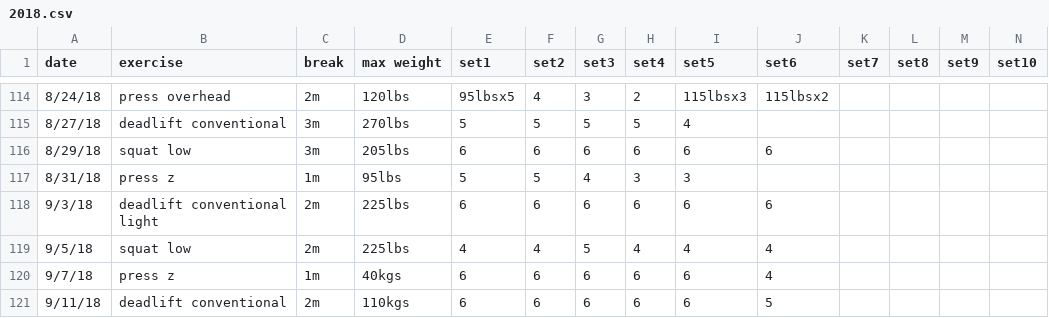
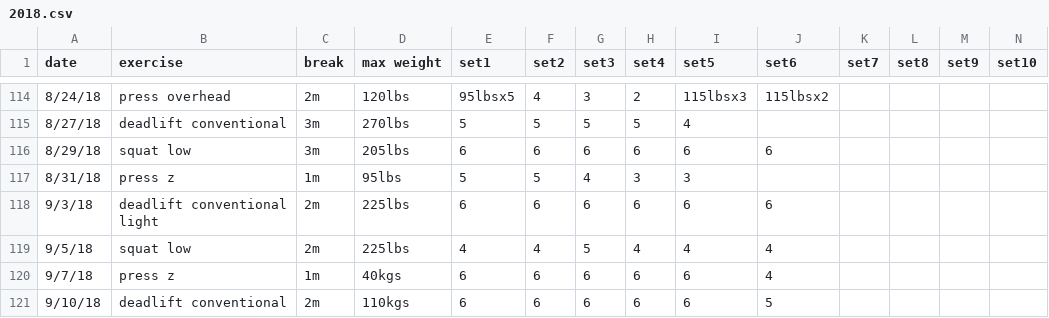
Before and after one commit to solenoid/exercise, a CSV file: 2018.csv, drawn as a sheet; only a part is shown, gaps mark what is left out.

Commit message:
fix date to what actually happened

```diff
--- a/2018.csv
+++ b/2018.csv
@@ -120,2 +120,2 @@ date,exercise,break,max weight,set1,set2,set3,set4,set5,set6,set7,set8,set9,set1
 9/7/18,press z,1m,40kgs,6,6,6,6,6,4,,,,
-9/11/18,deadlift conventional,2m,110kgs,6,6,6,6,6,5,,,,
+9/10/18,deadlift conventional,2m,110kgs,6,6,6,6,6,5,,,,
```
